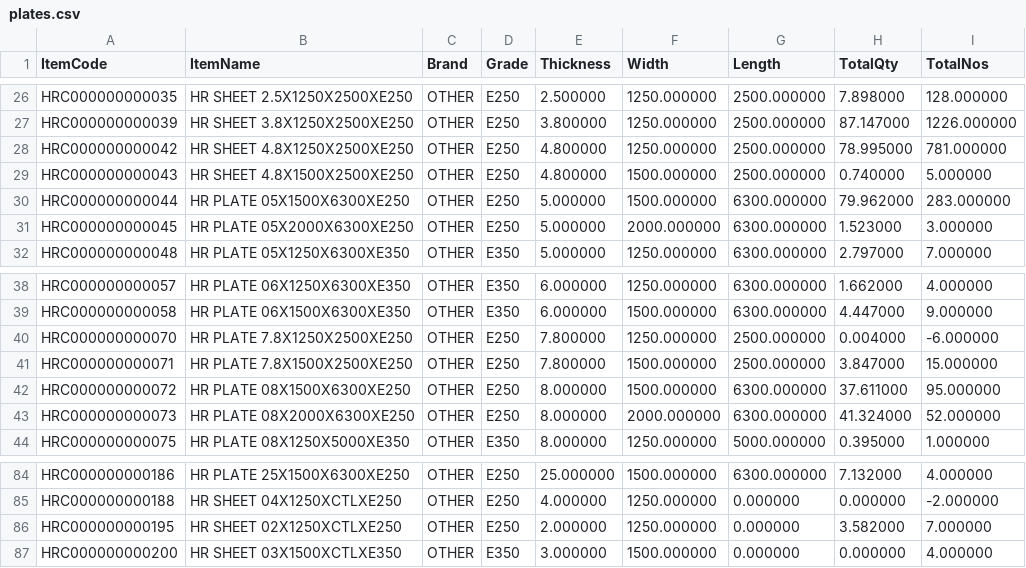
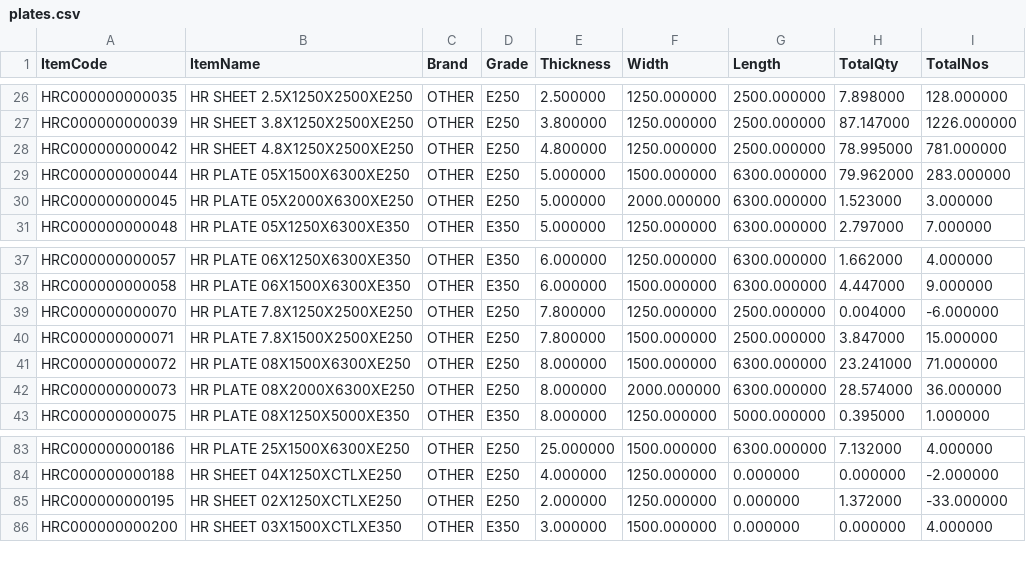
Before and after one commit to BSC23609/mis-portal, a CSV file: stock/plates.csv, drawn as a sheet; only a part is shown, gaps mark what is left out.

```diff
--- a/stock/plates.csv
+++ b/stock/plates.csv
@@ -28,3 +28,2 @@
 "HRC000000000042","HR SHEET 4.8X1250X2500XE250","OTHER","E250","4.800000","1250.000000","2500.000000","78.995000","781.000000"
-"HRC000000000043","HR SHEET 4.8X1500X2500XE250","OTHER","E250","4.800000","1500.000000","2500.000000","0.740000","5.000000"
 "HRC000000000044","HR PLATE 05X1500X6300XE250","OTHER","E250","5.000000","1500.000000","6300.000000","79.962000","283.000000"
@@ -41,4 +40,4 @@
 "HRC000000000071","HR PLATE 7.8X1500X2500XE250","OTHER","E250","7.800000","1500.000000","2500.000000","3.847000","15.000000"
-"HRC000000000072","HR PLATE 08X1500X6300XE250","OTHER","E250","8.000000","1500.000000","6300.000000","37.611000","95.000000"
-"HRC000000000073","HR PLATE 08X2000X6300XE250","OTHER","E250","8.000000","2000.000000","6300.000000","41.324000","52.000000"
+"HRC000000000072","HR PLATE 08X1500X6300XE250","OTHER","E250","8.000000","1500.000000","6300.000000","23.241000","71.000000"
+"HRC000000000073","HR PLATE 08X2000X6300XE250","OTHER","E250","8.000000","2000.000000","6300.000000","28.574000","36.000000"
 "HRC000000000075","HR PLATE 08X1250X5000XE350","OTHER","E350","8.000000","1250.000000","5000.000000","0.395000","1.000000"
@@ -85,3 +84,3 @@
 "HRC000000000188","HR SHEET 04X1250XCTLXE250","OTHER","E250","4.000000","1250.000000","0.000000","0.000000","-2.000000"
-"HRC000000000195","HR SHEET 02X1250XCTLXE250","OTHER","E250","2.000000","1250.000000","0.000000","3.582000","7.000000"
+"HRC000000000195","HR SHEET 02X1250XCTLXE250","OTHER","E250","2.000000","1250.000000","0.000000","1.372000","-33.000000"
 "HRC000000000200","HR SHEET 03X1500XCTLXE350","OTHER","E350","3.000000","1500.000000","0.000000","0.000000","4.000000"
```
Also changed, not shown: stock/mis_stock.csv, 3 other files.
